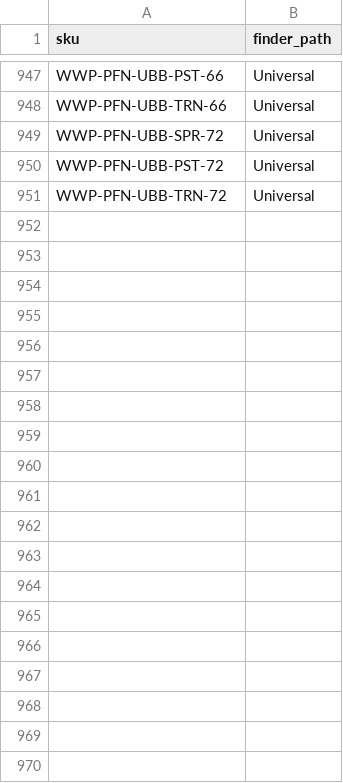
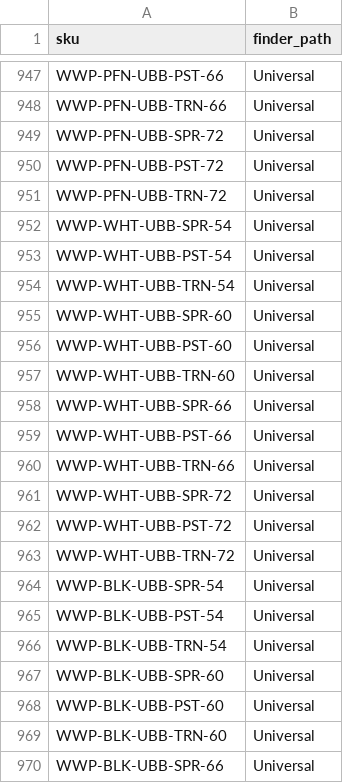
Before and after one commit to tvm-emil/tvm-product-feeds, a CSV file: product-finder-hierarchy.csv, drawn as a sheet; only a part is shown, gaps mark what is left out; the diff covers the shown part only.

Commit message:
Scheduled feed refresh — 2026-09-19 (product-finder-hierarchy rows 952-1050 fix)

```diff
--- a/product-finder-hierarchy.csv
+++ b/product-finder-hierarchy.csv
@@ -951 +951,20 @@ WWP-PFN-UBB-PST-72,Universal
 WWP-PFN-UBB-TRN-72,Universal
+WWP-WHT-UBB-SPR-54,Universal
+WWP-WHT-UBB-PST-54,Universal
+WWP-WHT-UBB-TRN-54,Universal
+WWP-WHT-UBB-SPR-60,Universal
+WWP-WHT-UBB-PST-60,Universal
+WWP-WHT-UBB-TRN-60,Universal
+WWP-WHT-UBB-SPR-66,Universal
+WWP-WHT-UBB-PST-66,Universal
+WWP-WHT-UBB-TRN-66,Universal
+WWP-WHT-UBB-SPR-72,Universal
+WWP-WHT-UBB-PST-72,Universal
+WWP-WHT-UBB-TRN-72,Universal
+WWP-BLK-UBB-SPR-54,Universal
+WWP-BLK-UBB-PST-54,Universal
+WWP-BLK-UBB-TRN-54,Universal
+WWP-BLK-UBB-SPR-60,Universal
+WWP-BLK-UBB-PST-60,Universal
+WWP-BLK-UBB-TRN-60,Universal
+WWP-BLK-UBB-SPR-66,Universal
```
Also changed, not shown: 80 added rows elsewhere in this file.
